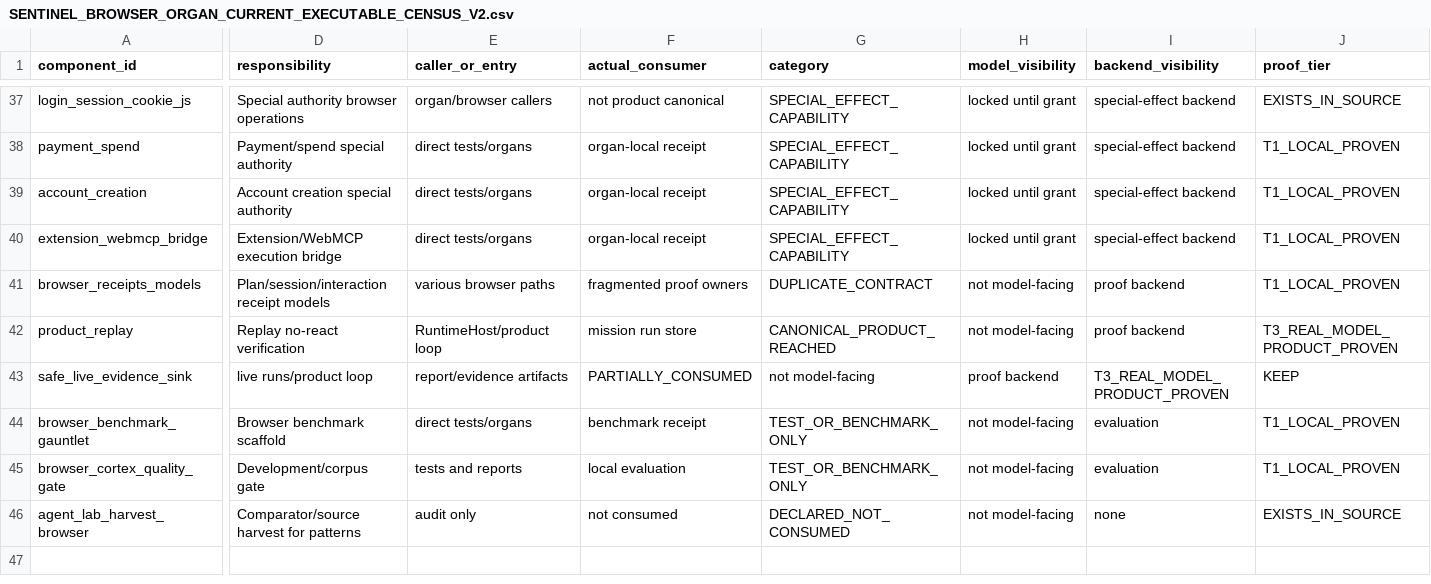
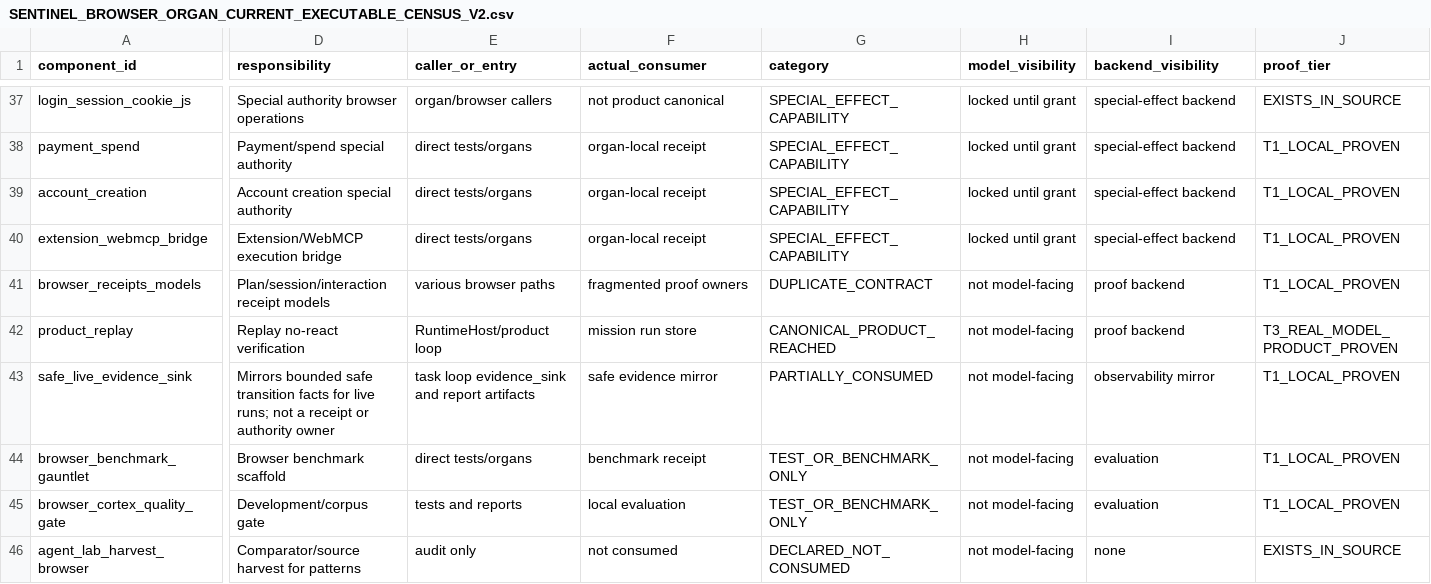
Before and after one commit to Gameminde/SENTINAL, a CSV file: sentinel-control/docs/reviews/deep_power_audit/SENTINEL_BROWSER_ORGAN_CURRENT_EXECUTABLE_CENSUS_V2.csv, drawn as a sheet; only a part is shown, gaps mark what is left out; the diff covers the shown part only; the diff names each change by its address in the sheet, - before the commit and + after, or states it on an @@ line.

Commit message:
fix: index browser proof and answer claims

```diff
--- a/sentinel-control/docs/reviews/deep_power_audit/SENTINEL_BROWSER_ORGAN_CURRENT_EXECUTABLE_CENSUS_V2.csv
+++ b/sentinel-control/docs/reviews/deep_power_audit/SENTINEL_BROWSER_ORGAN_CURRENT_EXECUTABLE_CENSUS_V2.csv
-D43 (responsibility): live runs/product loop
+D43 (responsibility): Mirrors bounded safe transition facts for live runs; not a receipt or authority owner
-E43 (caller_or_entry): report/evidence artifacts
+E43 (caller_or_entry): task loop evidence_sink and report artifacts
-F43 (actual_consumer): PARTIALLY_CONSUMED
+F43 (actual_consumer): safe evidence mirror
-G43 (category): not model-facing
+G43 (category): PARTIALLY_CONSUMED
-H43 (model_visibility): proof backend
+H43 (model_visibility): not model-facing
-I43 (backend_visibility): T3_REAL_MODEL_PRODUCT_PROVEN
+I43 (backend_visibility): observability mirror
-J43 (proof_tier): KEEP
+J43 (proof_tier): T1_LOCAL_PROVEN
```
Also changed, not shown: 2 edited cells elsewhere in this file, 6 other files.
